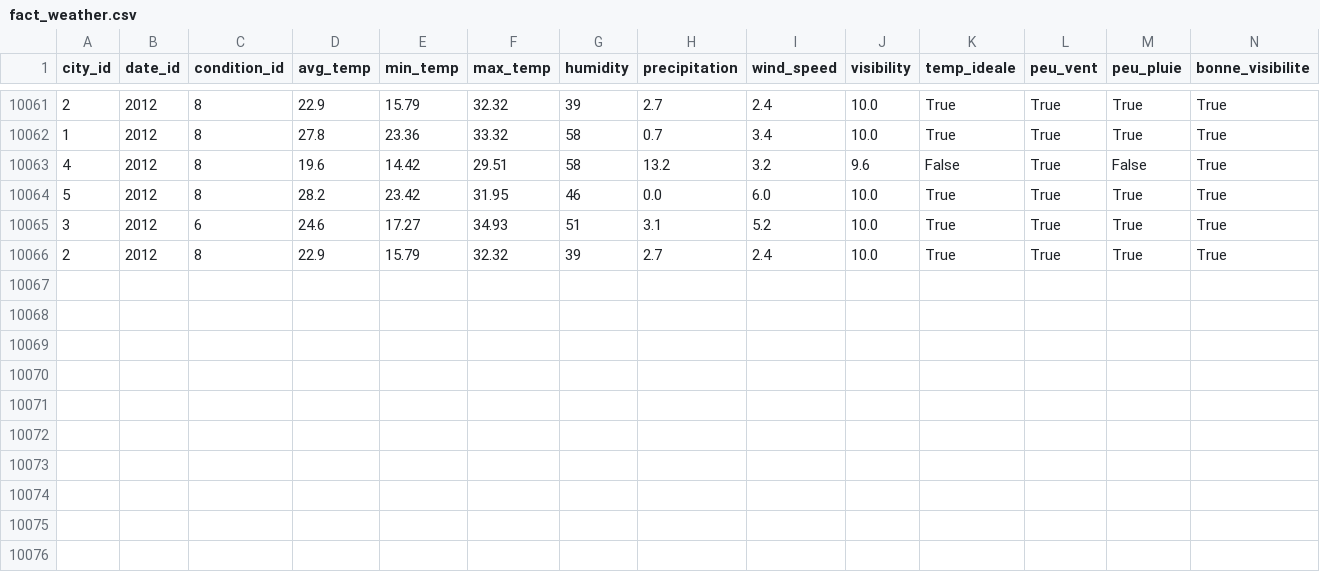
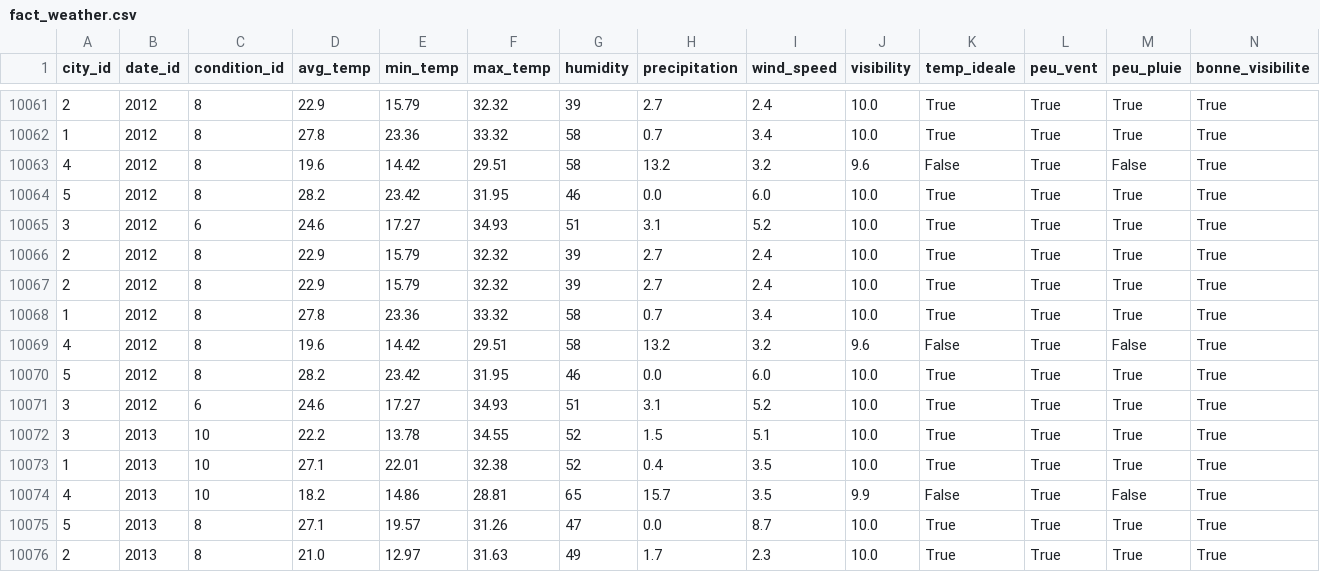
Before and after one commit to Mihajatiana-dev/DONNEES2-dashboard-meteo, a CSV file: dags/data/star_schema/fact_weather.csv, drawn as a sheet; only a part is shown, gaps mark what is left out; rows hold the shown columns only; the diff names each change by its address in the sheet, - before the commit and + after, or states it on an @@ line.

Commit message:
fix: add today's data

```diff
--- a/dags/data/star_schema/fact_weather.csv
+++ b/dags/data/star_schema/fact_weather.csv
+row 10067: 2 | 2012 | 8 | 22.9 | 15.79 | 32.32 | 39 | 2.7 | 2.4 | 10.0 | True | True | True | True
+row 10068: 1 | 2012 | 8 | 27.8 | 23.36 | 33.32 | 58 | 0.7 | 3.4 | 10.0 | True | True | True | True
+row 10069: 4 | 2012 | 8 | 19.6 | 14.42 | 29.51 | 58 | 13.2 | 3.2 | 9.6 | False | True | False | True
+row 10070: 5 | 2012 | 8 | 28.2 | 23.42 | 31.95 | 46 | 0.0 | 6.0 | 10.0 | True | True | True | True
+row 10071: 3 | 2012 | 6 | 24.6 | 17.27 | 34.93 | 51 | 3.1 | 5.2 | 10.0 | True | True | True | True
+row 10072: 3 | 2013 | 10 | 22.2 | 13.78 | 34.55 | 52 | 1.5 | 5.1 | 10.0 | True | True | True | True
+row 10073: 1 | 2013 | 10 | 27.1 | 22.01 | 32.38 | 52 | 0.4 | 3.5 | 10.0 | True | True | True | True
+row 10074: 4 | 2013 | 10 | 18.2 | 14.86 | 28.81 | 65 | 15.7 | 3.5 | 9.9 | False | True | False | True
+row 10075: 5 | 2013 | 8 | 27.1 | 19.57 | 31.26 | 47 | 0.0 | 8.7 | 10.0 | True | True | True | True
+row 10076: 2 | 2013 | 8 | 21.0 | 12.97 | 31.63 | 49 | 1.7 | 2.3 | 10.0 | True | True | True | True
```
Also changed, not shown: 9 other files.
